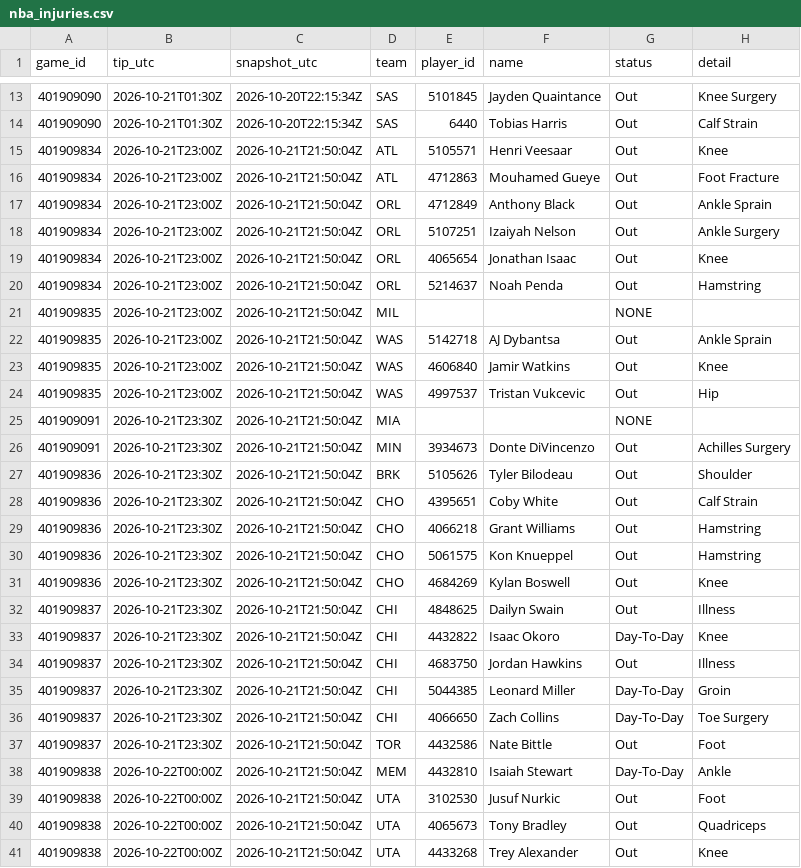
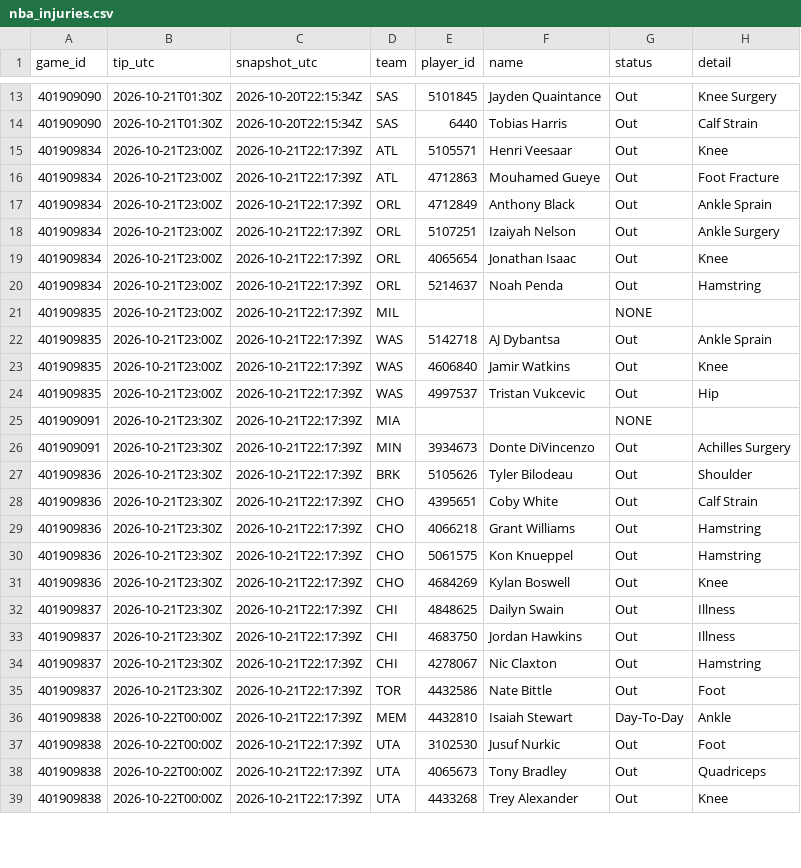
Before and after one commit to Dave356w/nba-matchups, a CSV file: data/nba_injuries.csv, drawn as a sheet; only a part is shown, gaps mark what is left out; the diff covers the shown part only.

```diff
--- a/data/nba_injuries.csv
+++ b/data/nba_injuries.csv
@@ -14,28 +14,26 @@ game_id,tip_utc,snapshot_utc,team,player_id,name,status,detail
 401909090,2026-10-21T01:30Z,2026-10-20T22:15:34Z,SAS,6440,Tobias Harris,Out,Calf Strain
-401909834,2026-10-21T23:00Z,2026-10-21T21:50:04Z,ATL,5105571,Henri Veesaar,Out,Knee
-401909834,2026-10-21T23:00Z,2026-10-21T21:50:04Z,ATL,4712863,Mouhamed Gueye,Out,Foot Fracture
-401909834,2026-10-21T23:00Z,2026-10-21T21:50:04Z,ORL,4712849,Anthony Black,Out,Ankle Sprain
-401909834,2026-10-21T23:00Z,2026-10-21T21:50:04Z,ORL,5107251,Izaiyah Nelson,Out,Ankle Surgery
-401909834,2026-10-21T23:00Z,2026-10-21T21:50:04Z,ORL,4065654,Jonathan Isaac,Out,Knee
-401909834,2026-10-21T23:00Z,2026-10-21T21:50:04Z,ORL,5214637,Noah Penda,Out,Hamstring
-401909835,2026-10-21T23:00Z,2026-10-21T21:50:04Z,MIL,,,NONE,
-401909835,2026-10-21T23:00Z,2026-10-21T21:50:04Z,WAS,5142718,AJ Dybantsa,Out,Ankle Sprain
-401909835,2026-10-21T23:00Z,2026-10-21T21:50:04Z,WAS,4606840,Jamir Watkins,Out,Knee
-401909835,2026-10-21T23:00Z,2026-10-21T21:50:04Z,WAS,4997537,Tristan Vukcevic,Out,Hip
-401909091,2026-10-21T23:30Z,2026-10-21T21:50:04Z,MIA,,,NONE,
-401909091,2026-10-21T23:30Z,2026-10-21T21:50:04Z,MIN,3934673,Donte DiVincenzo,Out,Achilles Surgery
-401909836,2026-10-21T23:30Z,2026-10-21T21:50:04Z,BRK,5105626,Tyler Bilodeau,Out,Shoulder
-401909836,2026-10-21T23:30Z,2026-10-21T21:50:04Z,CHO,4395651,Coby White,Out,Calf Strain
-401909836,2026-10-21T23:30Z,2026-10-21T21:50:04Z,CHO,4066218,Grant Williams,Out,Hamstring
-401909836,2026-10-21T23:30Z,2026-10-21T21:50:04Z,CHO,5061575,Kon Knueppel,Out,Hamstring
-401909836,2026-10-21T23:30Z,2026-10-21T21:50:04Z,CHO,4684269,Kylan Boswell,Out,Knee
-401909837,2026-10-21T23:30Z,2026-10-21T21:50:04Z,CHI,4848625,Dailyn Swain,Out,Illness
-401909837,2026-10-21T23:30Z,2026-10-21T21:50:04Z,CHI,4432822,Isaac Okoro,Day-To-Day,Knee
-401909837,2026-10-21T23:30Z,2026-10-21T21:50:04Z,CHI,4683750,Jordan Hawkins,Out,Illness
-401909837,2026-10-21T23:30Z,2026-10-21T21:50:04Z,CHI,5044385,Leonard Miller,Day-To-Day,Groin
-401909837,2026-10-21T23:30Z,2026-10-21T21:50:04Z,CHI,4066650,Zach Collins,Day-To-Day,Toe Surgery
-401909837,2026-10-21T23:30Z,2026-10-21T21:50:04Z,TOR,4432586,Nate Bittle,Out,Foot
-401909838,2026-10-22T00:00Z,2026-10-21T21:50:04Z,MEM,4432810,Isaiah Stewart,Day-To-Day,Ankle
-401909838,2026-10-22T00:00Z,2026-10-21T21:50:04Z,UTA,3102530,Jusuf Nurkic,Out,Foot
-401909838,2026-10-22T00:00Z,2026-10-21T21:50:04Z,UTA,4065673,Tony Bradley,Out,Quadriceps
-401909838,2026-10-22T00:00Z,2026-10-21T21:50:04Z,UTA,4433268,Trey Alexander,Out,Knee
+401909834,2026-10-21T23:00Z,2026-10-21T22:17:39Z,ATL,5105571,Henri Veesaar,Out,Knee
+401909834,2026-10-21T23:00Z,2026-10-21T22:17:39Z,ATL,4712863,Mouhamed Gueye,Out,Foot Fracture
+401909834,2026-10-21T23:00Z,2026-10-21T22:17:39Z,ORL,4712849,Anthony Black,Out,Ankle Sprain
+401909834,2026-10-21T23:00Z,2026-10-21T22:17:39Z,ORL,5107251,Izaiyah Nelson,Out,Ankle Surgery
+401909834,2026-10-21T23:00Z,2026-10-21T22:17:39Z,ORL,4065654,Jonathan Isaac,Out,Knee
+401909834,2026-10-21T23:00Z,2026-10-21T22:17:39Z,ORL,5214637,Noah Penda,Out,Hamstring
+401909835,2026-10-21T23:00Z,2026-10-21T22:17:39Z,MIL,,,NONE,
+401909835,2026-10-21T23:00Z,2026-10-21T22:17:39Z,WAS,5142718,AJ Dybantsa,Out,Ankle Sprain
+401909835,2026-10-21T23:00Z,2026-10-21T22:17:39Z,WAS,4606840,Jamir Watkins,Out,Knee
+401909835,2026-10-21T23:00Z,2026-10-21T22:17:39Z,WAS,4997537,Tristan Vukcevic,Out,Hip
+401909091,2026-10-21T23:30Z,2026-10-21T22:17:39Z,MIA,,,NONE,
+401909091,2026-10-21T23:30Z,2026-10-21T22:17:39Z,MIN,3934673,Donte DiVincenzo,Out,Achilles Surgery
+401909836,2026-10-21T23:30Z,2026-10-21T22:17:39Z,BRK,5105626,Tyler Bilodeau,Out,Shoulder
+401909836,2026-10-21T23:30Z,2026-10-21T22:17:39Z,CHO,4395651,Coby White,Out,Calf Strain
+401909836,2026-10-21T23:30Z,2026-10-21T22:17:39Z,CHO,4066218,Grant Williams,Out,Hamstring
+401909836,2026-10-21T23:30Z,2026-10-21T22:17:39Z,CHO,5061575,Kon Knueppel,Out,Hamstring
+401909836,2026-10-21T23:30Z,2026-10-21T22:17:39Z,CHO,4684269,Kylan Boswell,Out,Knee
+401909837,2026-10-21T23:30Z,2026-10-21T22:17:39Z,CHI,4848625,Dailyn Swain,Out,Illness
+401909837,2026-10-21T23:30Z,2026-10-21T22:17:39Z,CHI,4683750,Jordan Hawkins,Out,Illness
+401909837,2026-10-21T23:30Z,2026-10-21T22:17:39Z,CHI,4278067,Nic Claxton,Out,Hamstring
+401909837,2026-10-21T23:30Z,2026-10-21T22:17:39Z,TOR,4432586,Nate Bittle,Out,Foot
+401909838,2026-10-22T00:00Z,2026-10-21T22:17:39Z,MEM,4432810,Isaiah Stewart,Day-To-Day,Ankle
+401909838,2026-10-22T00:00Z,2026-10-21T22:17:39Z,UTA,3102530,Jusuf Nurkic,Out,Foot
+401909838,2026-10-22T00:00Z,2026-10-21T22:17:39Z,UTA,4065673,Tony Bradley,Out,Quadriceps
+401909838,2026-10-22T00:00Z,2026-10-21T22:17:39Z,UTA,4433268,Trey Alexander,Out,Knee
```
Also changed, not shown: 35 edited cells elsewhere in this file, data/nba_ledger.csv, 1 other file.
